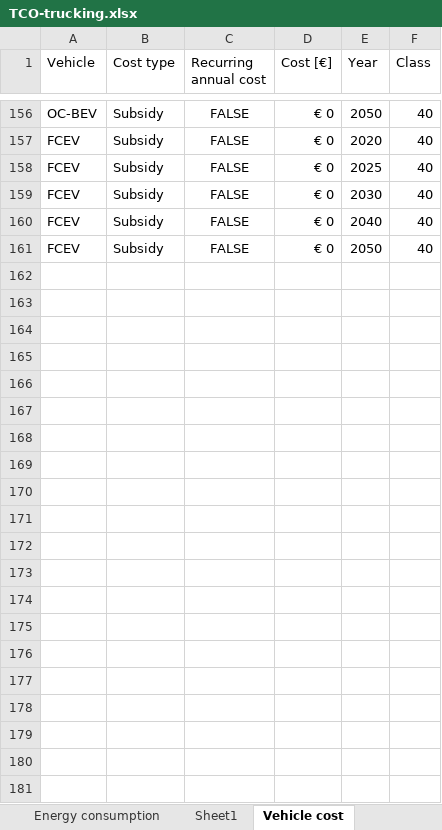
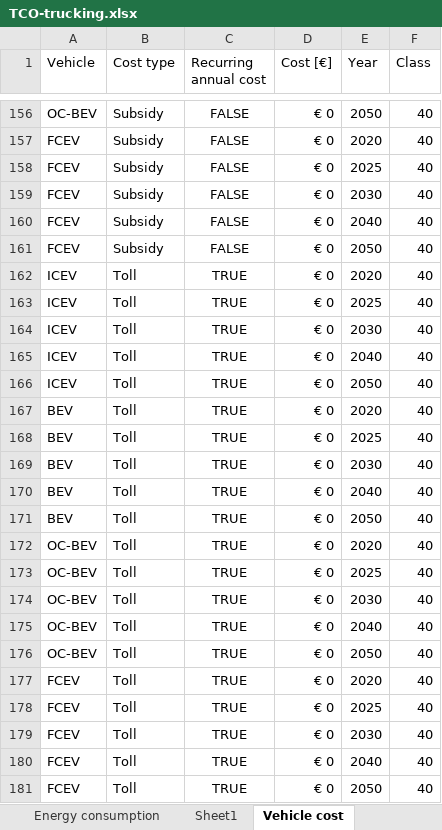
Before and after one commit to bigredpandas/tco-trucks, an Excel workbook: TCO-trucking.xlsx, sheet Vehicle cost, drawn as a sheet; only a part is shown, gaps mark what is left out; values as stored, in another font and other column widths than the file's, no borders; charts and pictures and table styles not drawn; the diff covers the shown part only; the diff names each change by its address in the sheet, - before the commit and + after, or states it on an @@ line.

```diff
--- a/TCO-trucking.xlsx (sheet Vehicle cost)
+++ b/TCO-trucking.xlsx (sheet Vehicle cost)
+row 162: ICEV | Toll | TRUE | € 0 | 2020 | 40
+row 163: ICEV | Toll | TRUE | € 0 | 2025 | 40
+row 164: ICEV | Toll | TRUE | € 0 | 2030 | 40
+row 165: ICEV | Toll | TRUE | € 0 | 2040 | 40
+row 166: ICEV | Toll | TRUE | € 0 | 2050 | 40
+row 167: BEV | Toll | TRUE | € 0 | 2020 | 40
+row 168: BEV | Toll | TRUE | € 0 | 2025 | 40
+row 169: BEV | Toll | TRUE | € 0 | 2030 | 40
+row 170: BEV | Toll | TRUE | € 0 | 2040 | 40
+row 171: BEV | Toll | TRUE | € 0 | 2050 | 40
+row 172: OC-BEV | Toll | TRUE | € 0 | 2020 | 40
+row 173: OC-BEV | Toll | TRUE | € 0 | 2025 | 40
+row 174: OC-BEV | Toll | TRUE | € 0 | 2030 | 40
+row 175: OC-BEV | Toll | TRUE | € 0 | 2040 | 40
+row 176: OC-BEV | Toll | TRUE | € 0 | 2050 | 40
+row 177: FCEV | Toll | TRUE | € 0 | 2020 | 40
+row 178: FCEV | Toll | TRUE | € 0 | 2025 | 40
+row 179: FCEV | Toll | TRUE | € 0 | 2030 | 40
+row 180: FCEV | Toll | TRUE | € 0 | 2040 | 40
+row 181: FCEV | Toll | TRUE | € 0 | 2050 | 40
```
Also changed, not shown: 20 edited cells elsewhere in this sheet, sheet Infrastructure, other sheet tabs, charts or pictures, 1 other file.
